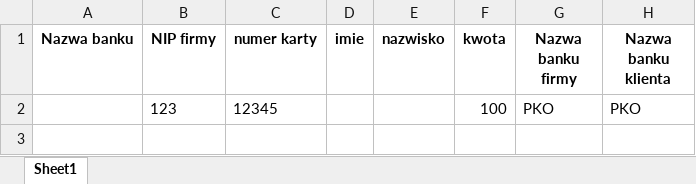
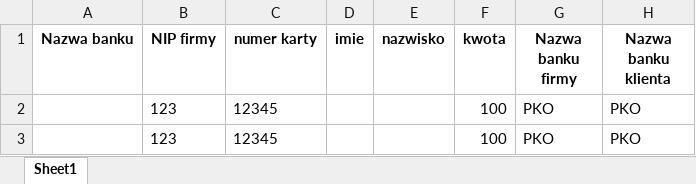
Before and after one commit to Wojtek321/projekt_po, an Excel workbook: Archiwum.xlsx, sheet Sheet1, drawn as a sheet; values as stored, in another font and other column widths than the file's, no borders; the diff names each change by its address in the sheet, - before the commit and + after, or states it on an @@ line.

Commit message:
dfs

```diff
--- a/Archiwum.xlsx (sheet Sheet1)
+++ b/Archiwum.xlsx (sheet Sheet1)
+row 3:  | 123 | 12345 |  |  | 100 | PKO | PKO
```
